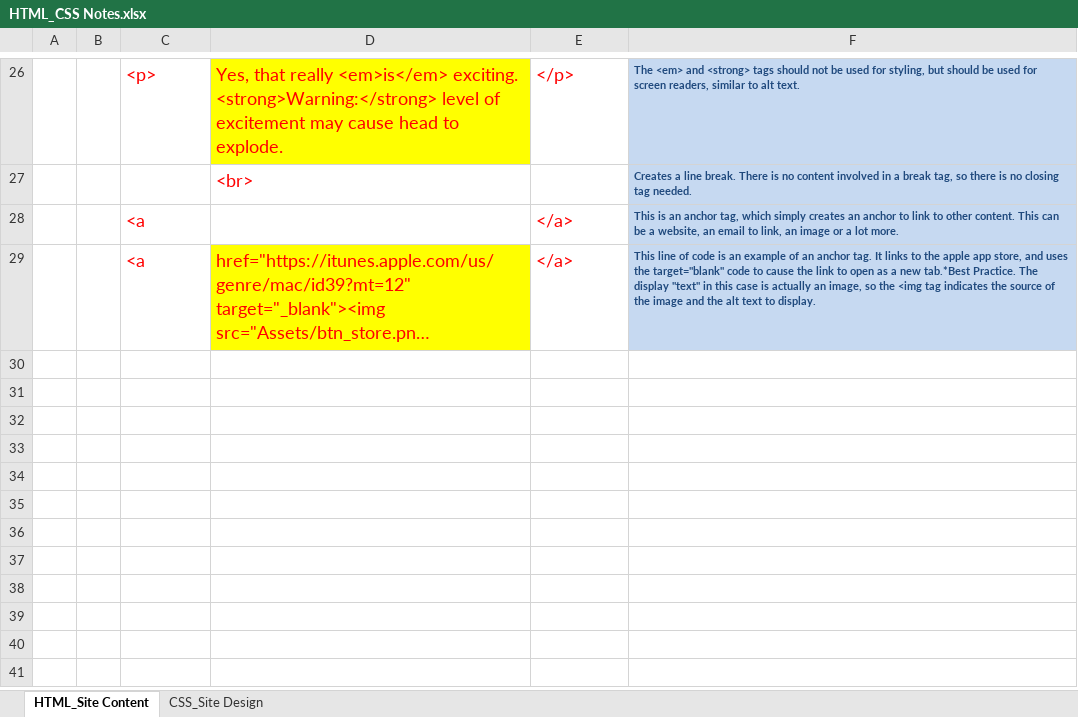
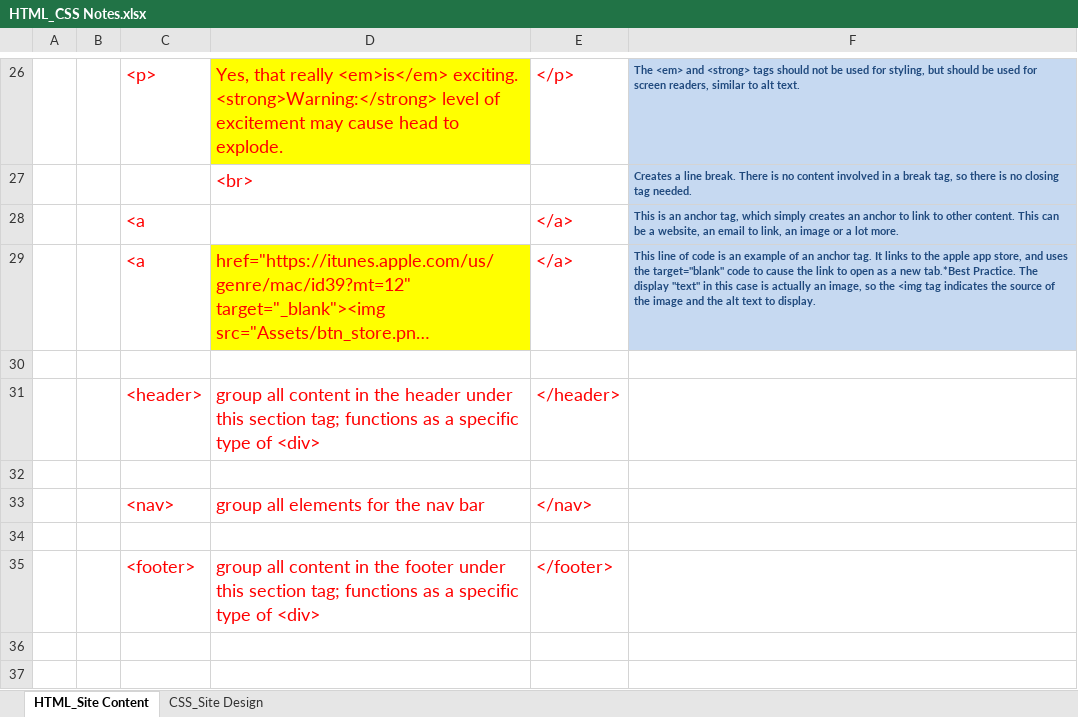
Before and after one commit to 1katherinesimons/1katherinesimons.github.io, an Excel workbook: HTML_CSS Notes.xlsx, sheet HTML_Site Content, drawn as a sheet; only a part is shown, gaps mark what is left out; the shorter side is filled out with more unchanged rows; long unchanged cells end in …; values as stored, in another font and other column widths than the file's, no borders; removed rows and columns are numbered as before the commit, all else as after; the diff names each change by its address in the sheet, - before the commit and + after, or states it on an @@ line.

```diff
--- a/HTML_CSS Notes.xlsx (sheet HTML_Site Content)
+++ b/HTML_CSS Notes.xlsx (sheet HTML_Site Content)
+row 31:  |  | <header> | group all content in the header under this section tag; functions as a specific type of <div> | </header>
+row 33:  |  | <nav> | group all elements for the nav bar | </nav>
-row 35: (empty)
+row 35:  |  | <footer> | group all content in the footer under this section tag; functions as a specific type of <div> | </footer>
-row 34: (empty)
-row 35: (empty)
```
Also changed, not shown: sheet CSS_Site Design, 17 other files.
